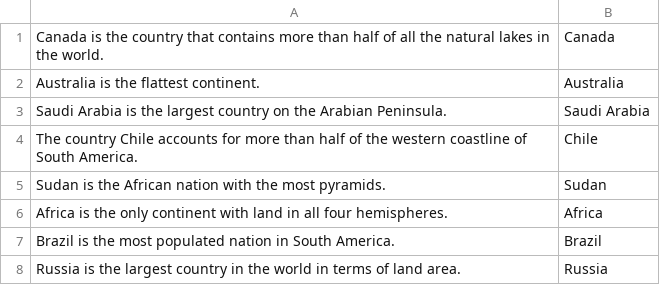
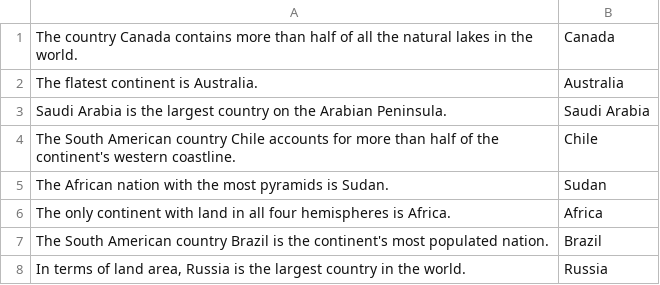
Before and after one commit to dlphillips/Flashcard-Generator, a CSV file: clozeCards.csv, drawn as a sheet.

Commit message:
cloze & basic both working

```diff
--- a/clozeCards.csv
+++ b/clozeCards.csv
@@ -1,8 +1,8 @@
-"Canada is the country that contains more than half of all the natural lakes in the world.","Canada"
-"Australia is the flattest continent.","Australia"
+"The country Canada contains more than half of all the natural lakes in the world.","Canada"
+"The flatest continent is Australia.","Australia"
 "Saudi Arabia is the largest country on the Arabian Peninsula.","Saudi Arabia"
-"The country Chile accounts for more than half of the western coastline of South America.","Chile"
-"Sudan is the African nation with the most pyramids.","Sudan"
-"Africa is the only continent with land in all four hemispheres.","Africa"
-"Brazil is the most populated nation in South America.","Brazil"
-"Russia is the largest country in the world in terms of land area.","Russia"
+"The South American country Chile accounts for more than half of the continent's western coastline.","Chile"
+"The African nation with the most pyramids is Sudan.","Sudan"
+"The only continent with land in all four hemispheres is Africa.","Africa"
+"The South American country Brazil is the continent's most populated nation.","Brazil"
+"In terms of land area, Russia is the largest country in the world.","Russia"
```
Also changed, not shown: 6 other files.
